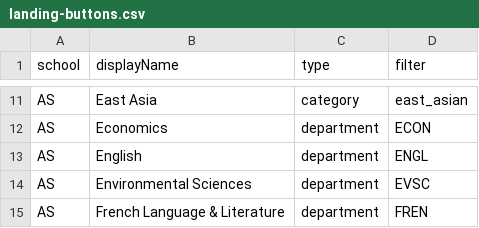
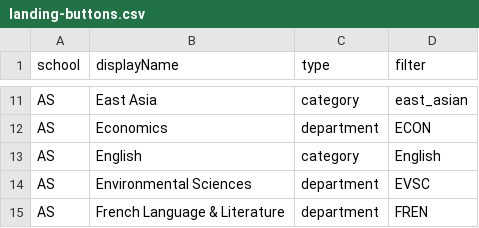
Before and after one commit to jdiamond4/CourseSearch, a CSV file: localdata/landing-buttons.csv, drawn as a sheet; only a part is shown, gaps mark what is left out.

```diff
--- a/localdata/landing-buttons.csv
+++ b/localdata/landing-buttons.csv
@@ -12,3 +12,3 @@ AS,"East Asia",category,east_asian
 AS,Economics,department,ECON
-AS,English,department,ENGL
+AS,English,category,English
 AS,Environmental Sciences,department,EVSC
```
Also changed, not shown: localdata/departments.csv, 1 other file.
